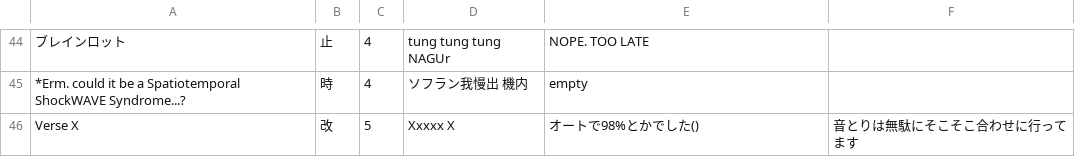
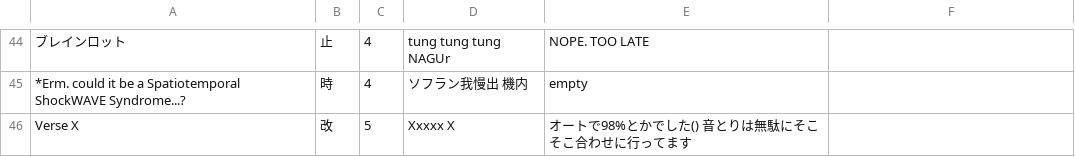
Before and after one commit to Onigiri1360/MalodyRandomBot, a CSV file: MalodyRandom6_WE.csv, drawn as a sheet; only a part is shown, gaps mark what is left out; the diff names each change by its address in the sheet, - before the commit and + after, or states it on an @@ line.

Commit message:
Update MalodyRandom6_WE.csv

```diff
--- a/MalodyRandom6_WE.csv
+++ b/MalodyRandom6_WE.csv
-E46: オートで98%とかでした()
+E46: オートで98%とかでした() 音とりは無駄にそこそこ合わせに行ってます
-F46: 音とりは無駄にそこそこ合わせに行ってます
+F46: (empty)
```
